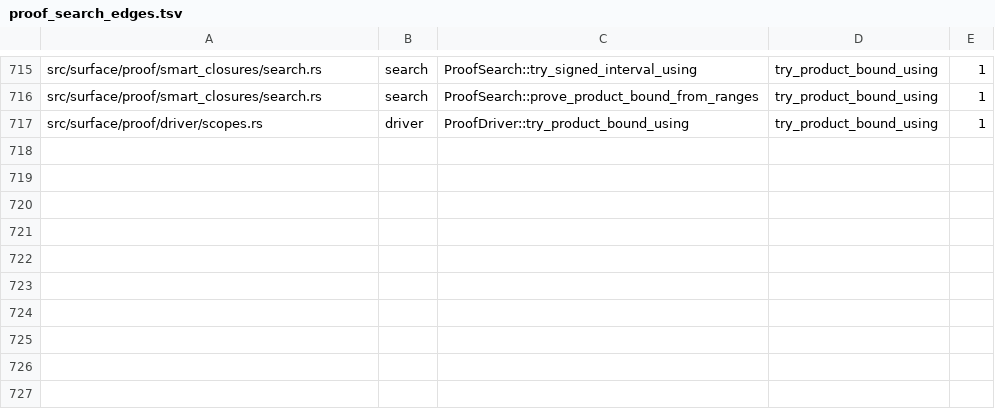
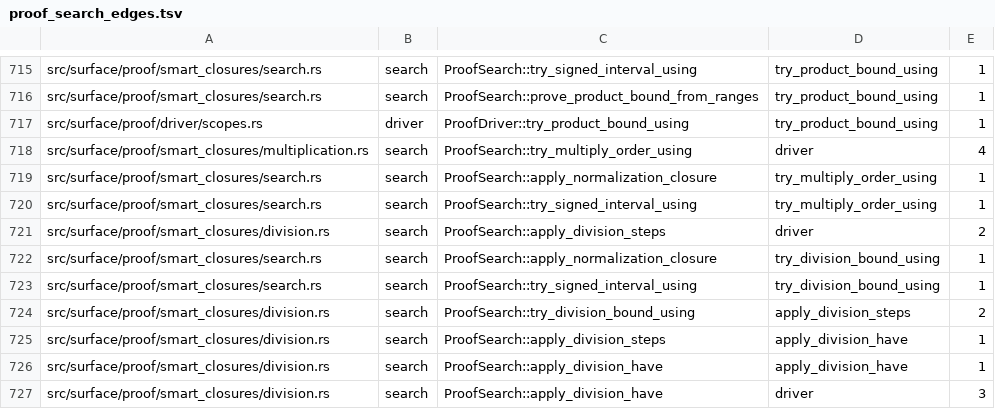
Before and after one commit to clicklang/click, a TSV file: build_support/proof_search_edges.tsv, drawn as a sheet; only a part is shown, gaps mark what is left out; the diff names each change by its address in the sheet, - before the commit and + after, or states it on an @@ line.

Commit message:
Expand multiplication and division bounds into ordinary proofs

```diff
--- a/build_support/proof_search_edges.tsv
+++ b/build_support/proof_search_edges.tsv
+row 718: src/surface/proof/smart_closures/multiplication.rs | search | ProofSearch::try_multiply_order_using | driver | 4
+row 719: src/surface/proof/smart_closures/search.rs | search | ProofSearch::apply_normalization_closure | try_multiply_order_using | 1
+row 720: src/surface/proof/smart_closures/search.rs | search | ProofSearch::try_signed_interval_using | try_multiply_order_using | 1
+row 721: src/surface/proof/smart_closures/division.rs | search | ProofSearch::apply_division_steps | driver | 2
+row 722: src/surface/proof/smart_closures/search.rs | search | ProofSearch::apply_normalization_closure | try_division_bound_using | 1
+row 723: src/surface/proof/smart_closures/search.rs | search | ProofSearch::try_signed_interval_using | try_division_bound_using | 1
+row 724: src/surface/proof/smart_closures/division.rs | search | ProofSearch::try_division_bound_using | apply_division_steps | 2
+row 725: src/surface/proof/smart_closures/division.rs | search | ProofSearch::apply_division_steps | apply_division_have | 1
+row 726: src/surface/proof/smart_closures/division.rs | search | ProofSearch::apply_division_have | apply_division_have | 1
+row 727: src/surface/proof/smart_closures/division.rs | search | ProofSearch::apply_division_have | driver | 3
```
Also changed, not shown: 23 other files.
